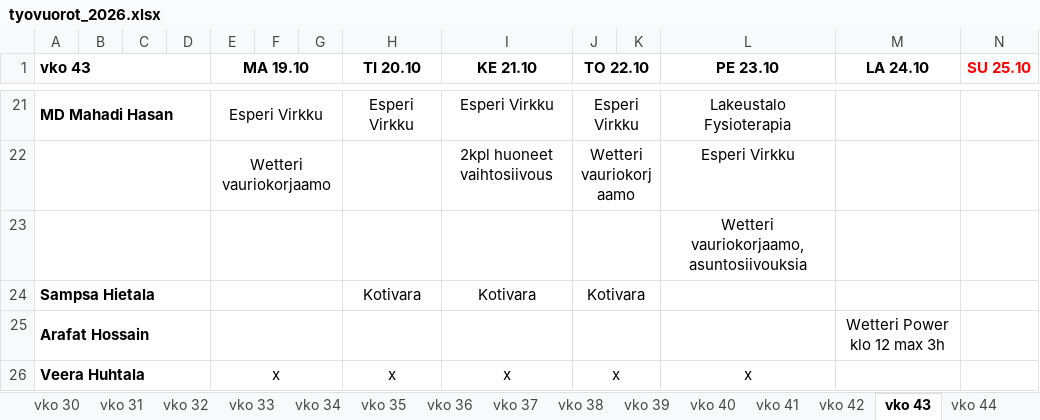
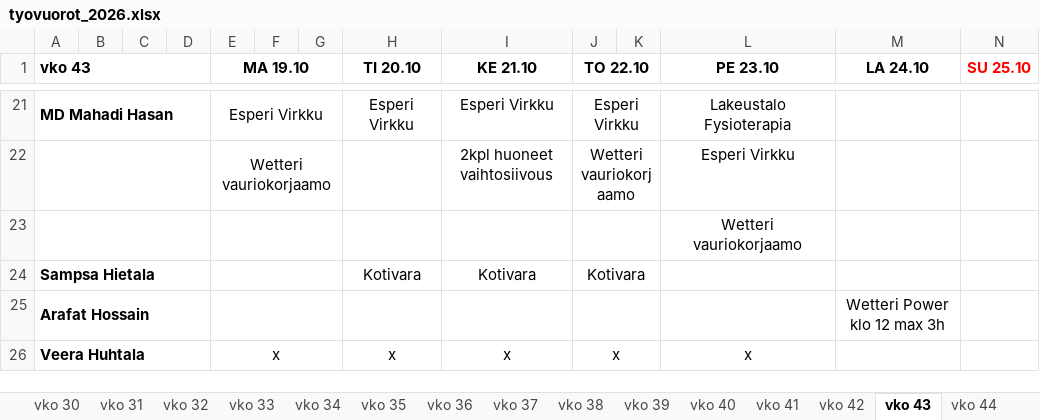
Before and after one commit to sol-droid-nik/Calendars, an Excel workbook: data/tyovuorot_2026.xlsx, sheet vko 43, drawn as a sheet; only a part is shown, gaps mark what is left out; values as stored, in another font and other column widths than the file's, no borders; the diff names each change by its address in the sheet, - before the commit and + after, or states it on an @@ line.

```diff
--- a/data/tyovuorot_2026.xlsx (sheet vko 43)
+++ b/data/tyovuorot_2026.xlsx (sheet vko 43)
-L23 (PE 23.10): Wetteri vauriokorjaamo, asuntosiivouksia
+L23 (PE 23.10): Wetteri vauriokorjaamo
```
Also changed, not shown: sheet vko 44, other sheet tabs.
